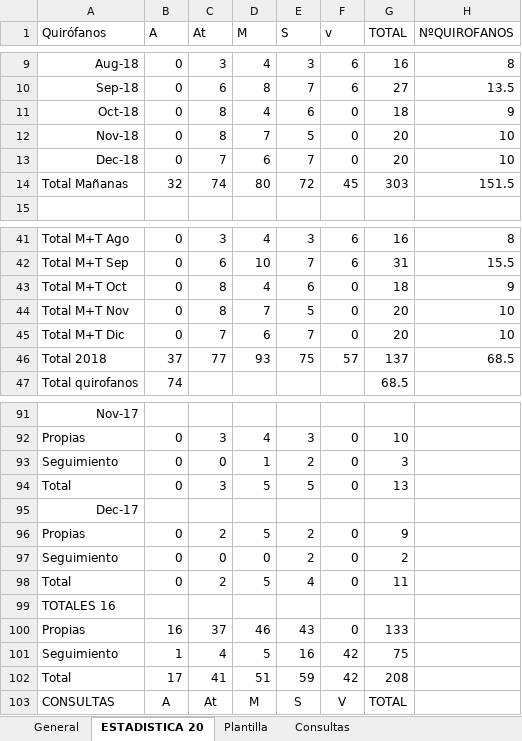
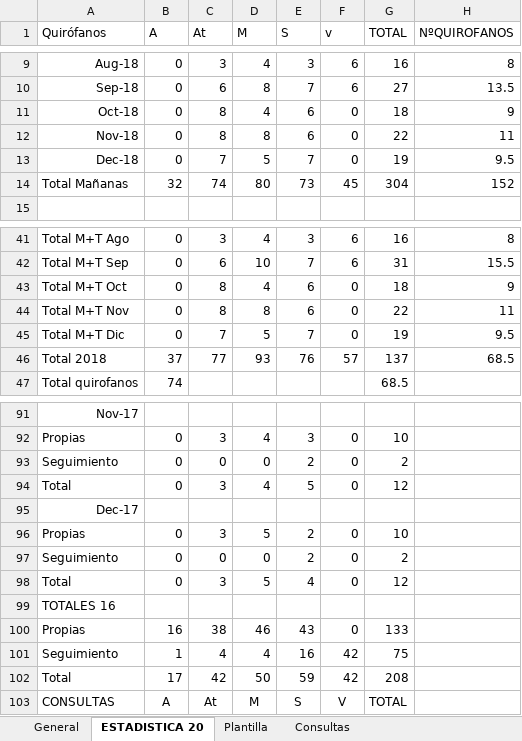
Before and after one commit to ignapov-webs/ignapov-webs.github.io, an Excel workbook: turnos/Plan2026.xlsx, sheet ESTADISTICA 20, drawn as a sheet; only a part is shown, gaps mark what is left out; values as stored, in another font and other column widths than the file's, no borders; the diff names each change by its address in the sheet, - before the commit and + after, or states it on an @@ line.

```diff
--- a/turnos/Plan2026.xlsx (sheet ESTADISTICA 20)
+++ b/turnos/Plan2026.xlsx (sheet ESTADISTICA 20)
-D12 (M): 7
+D12 (M): 8
-E12 (S): 5
+E12 (S): 6
-G12 (TOTAL): 20
+G12 (TOTAL): 22
-H12 (NºQUIROFANOS): 10
+H12 (NºQUIROFANOS): 11
-D13 (M): 6
+D13 (M): 5
-G13 (TOTAL): 20
+G13 (TOTAL): 19
-H13 (NºQUIROFANOS): 10
+H13 (NºQUIROFANOS): 9.5
-E14 (S): 72
+E14 (S): 73
-G14 (TOTAL): 303
+G14 (TOTAL): 304
-H14 (NºQUIROFANOS): 151.5
+H14 (NºQUIROFANOS): 152
-D44 (M): 7
+D44 (M): 8
-E44 (S): 5
+E44 (S): 6
-G44 (TOTAL): 20
+G44 (TOTAL): 22
-H44 (NºQUIROFANOS): 10
+H44 (NºQUIROFANOS): 11
-D45 (M): 6
+D45 (M): 5
-G45 (TOTAL): 20
+G45 (TOTAL): 19
-H45 (NºQUIROFANOS): 10
+H45 (NºQUIROFANOS): 9.5
-E46 (S): 75
+E46 (S): 76
-D93 (M): 1
+D93 (M): 0
-G93 (TOTAL): 3
+G93 (TOTAL): 2
-D94 (M): 5
+D94 (M): 4
-G94 (TOTAL): 13
+G94 (TOTAL): 12
-C96 (At): 2
+C96 (At): 3
-G96 (TOTAL): 9
+G96 (TOTAL): 10
-C98 (At): 2
+C98 (At): 3
-G98 (TOTAL): 11
+G98 (TOTAL): 12
-C100 (At): 37
+C100 (At): 38
-D101 (M): 5
+D101 (M): 4
-C102 (At): 41
+C102 (At): 42
-D102 (M): 51
+D102 (M): 50
```
Also changed, not shown: sheet General.
